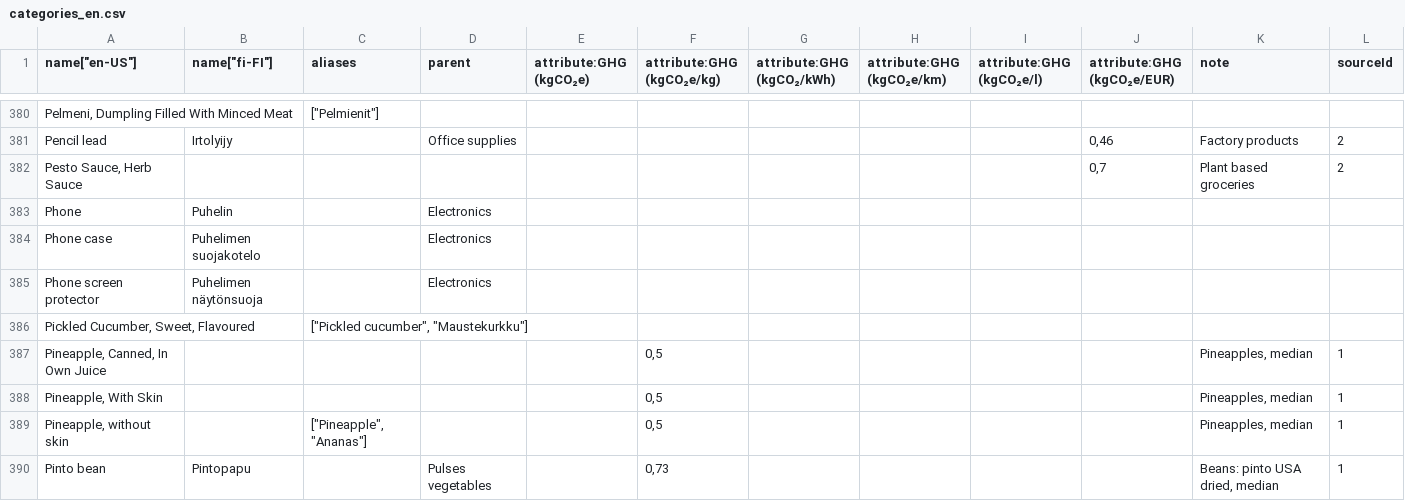
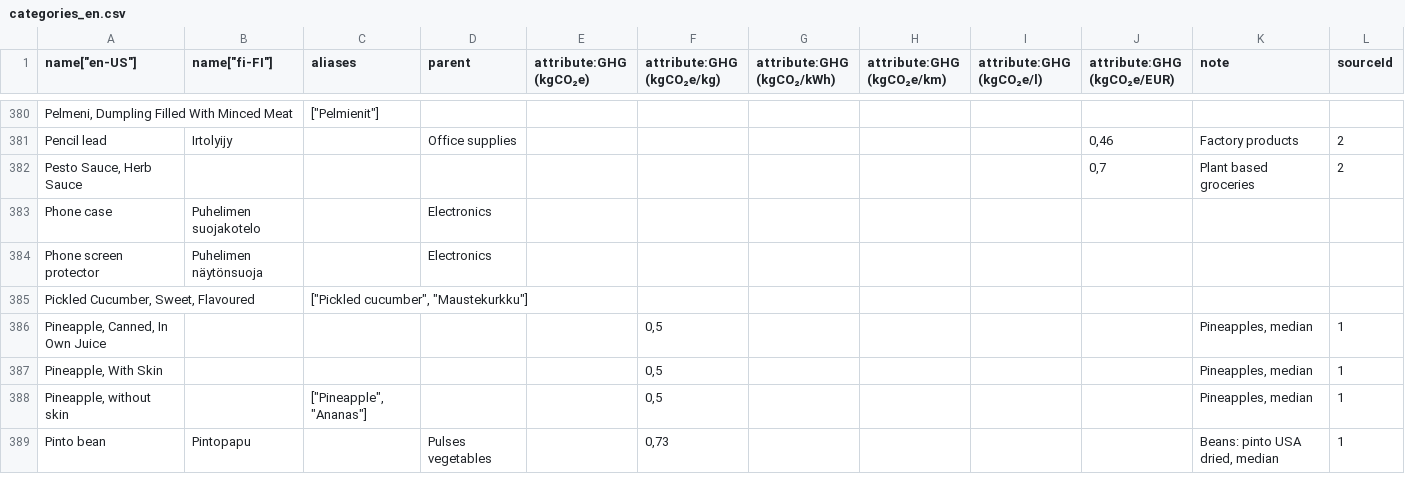
Before and after one commit to torava/pim-api, a CSV file: seeds/categories_en.csv, drawn as a sheet; only a part is shown, gaps mark what is left out.

```diff
--- a/seeds/categories_en.csv
+++ b/seeds/categories_en.csv
@@ -382,3 +382,2 @@ Pencil lead,Irtolyijy,,Office supplies,,,,,,"0,46",Factory products,2
 "Pesto Sauce, Herb Sauce",,,,,,,,,"0,7",Plant based groceries,2
-Phone,Puhelin,,Electronics,,,,,,,,
 Phone case,Puhelimen suojakotelo,,Electronics,,,,,,,,
```
Also changed, not shown: seeds/sources.csv.
